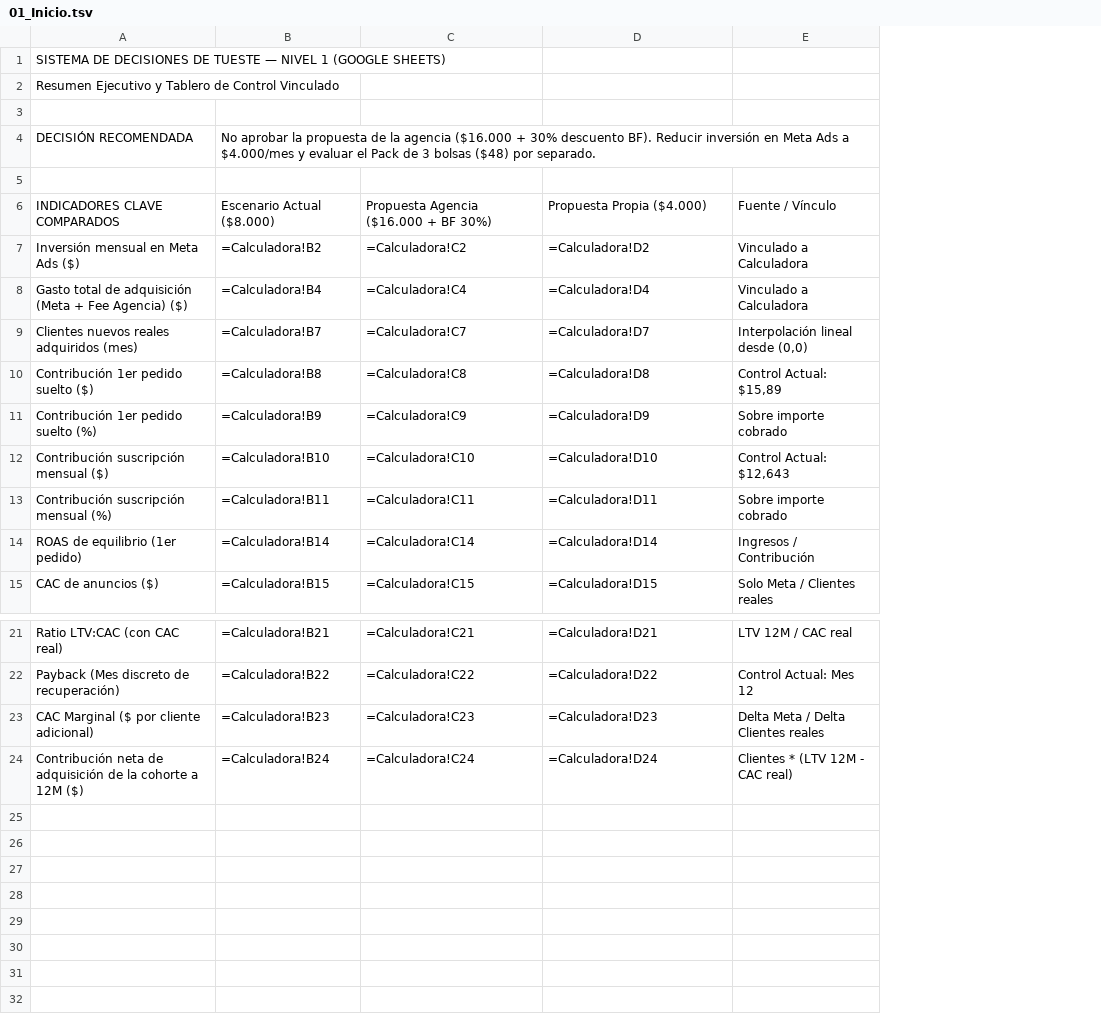
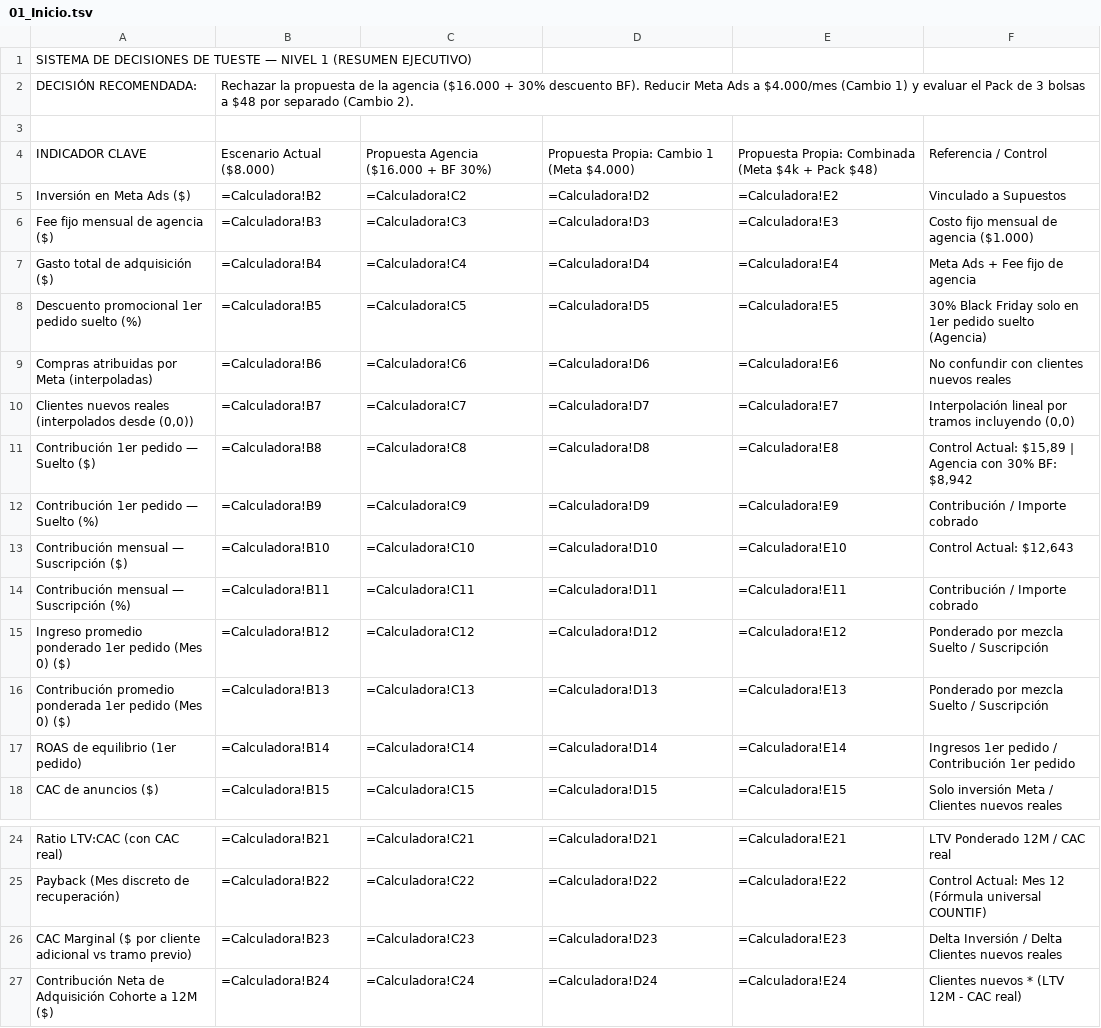
Before and after one commit to biancarobleshurtado27/Tueste, a TSV file: sheets/01_Inicio.tsv, drawn as a sheet; only a part is shown, gaps mark what is left out; removed rows and columns are numbered as before the commit, all else as after; the diff names each change by its address in the sheet, - before the commit and + after, or states it on an @@ line.

```diff
--- a/sheets/01_Inicio.tsv
+++ b/sheets/01_Inicio.tsv
-column E, rows 6-15: Fuente / Vínculo | Vinculado a Calculadora | Vinculado a Calculadora | Interpolación lineal desde (0,0) | Control Actual: $15,89 | Sobre importe cobrado | Control Actual: $12,643 | Sobre importe cobrado | Ingresos / Contribución | Solo Meta / Clientes reales; rows 21-24: LTV 12M / CAC real | Control Actual: Mes 12 | Delta Meta / Delta Clientes reales | Clientes * (LTV 12M - CAC real)
+column E, rows 4-5: Propuesta Propia: Combinada (Meta $4k + Pack $48) | =Calculadora!E2; row 7: =Calculadora!E4; rows 10-14: =Calculadora!E7 | =Calculadora!E8 | =Calculadora!E9 | =Calculadora!E10 | =Calculadora!E11; rows 17-18: =Calculadora!E14 | =Calculadora!E15; rows 24-27: =Calculadora!E21 | =Calculadora!E22 | =Calculadora!E23 | =Calculadora!E24
+column F, rows 4-5: Referencia / Control | Vinculado a Supuestos; row 7: Meta Ads + Fee fijo de agencia; rows 10-14: Interpolación lineal por tramos incluyendo (0,0) | Control Actual: $15,89 | Agencia con 30% BF: $8,942 | Contribución / Importe cobrado | Control Actual: $12,643 | Contribución / Importe cobrado; rows 17-18: Ingresos 1er pedido / Contribución 1er pedido | Solo inversión Meta / Clientes nuevos reales; rows 24-27: LTV Ponderado 12M / CAC real | Control Actual: Mes 12 (Fórmula universal COUNTIF) | Delta Inversión / Delta Clientes nuevos reales | Clientes nuevos * (LTV 12M - CAC real)
-A1: …NIVEL 1 (GOOGLE SHEETS)
+A1: …NIVEL 1 (RESUMEN EJECUTIVO)
-row 2: Resumen Ejecutivo y Tablero de Control Vinculado
+row 2: DECISIÓN RECOMENDADA: | Rechazar la propuesta de la agencia ($16.000 + 30% descuento BF). Reducir Meta Ads a $4.000/mes (Cambio 1) y evaluar el Pack de 3 bolsas a $48 por separado (Cambio 2).
-row 4: DECISIÓN RECOMENDADA | No aprobar la propuesta de la agencia ($16.000 + 30% descuento BF). Reducir inversión en Meta Ads a $4.000/mes y evaluar el Pack de 3 bolsas ($48) por separado.
-row 5: (empty)
-A4: INDICADORES CLAVE COMPARADOS
+A4: INDICADOR CLAVE
-D4: Propuesta Propia ($4.000)
+D4: Propuesta Propia: Cambio 1 (Meta $4.000)
-A5: Inversión mensual en Meta Ads ($)
+A5: Inversión en Meta Ads ($)
+row 6: Fee fijo mensual de agencia ($) | =Calculadora!B3 | =Calculadora!C3 | =Calculadora!D3 | =Calculadora!E3 | Costo fijo mensual de agencia ($1.000)
-A7: Gasto total de adquisición (Meta + Fee Agencia) ($)
+A7: Gasto total de adquisición ($)
+row 8: Descuento promocional 1er pedido suelto (%) | =Calculadora!B5 | =Calculadora!C5 | =Calculadora!D5 | =Calculadora!E5 | 30% Black Friday solo en 1er pedido suelto (Agencia)
+row 9: Compras atribuidas por Meta (interpoladas) | =Calculadora!B6 | =Calculadora!C6 | =Calculadora!D6 | =Calculadora!E6 | No confundir con clientes nuevos reales
-A10: Clientes nuevos reales adquiridos (mes)
+A10: Clientes nuevos reales (interpolados desde (0,0))
-A11: Contribución 1er pedido suelto ($)
+A11: Contribución 1er pedido — Suelto ($)
-A12: Contribución 1er pedido suelto (%)
+A12: Contribución 1er pedido — Suelto (%)
-A13: Contribución suscripción mensual ($)
+A13: Contribución mensual — Suscripción ($)
-A14: Contribución suscripción mensual (%)
+A14: Contribución mensual — Suscripción (%)
+row 15: Ingreso promedio ponderado 1er pedido (Mes 0) ($) | =Calculadora!B12 | =Calculadora!C12 | =Calculadora!D12 | =Calculadora!E12 | Ponderado por mezcla Suelto / Suscripción
+row 16: Contribución promedio ponderada 1er pedido (Mes 0) ($) | =Calculadora!B13 | =Calculadora!C13 | =Calculadora!D13 | =Calculadora!E13 | Ponderado por mezcla Suelto / Suscripción
-A26: …por cliente adicional)
+A26: …por cliente adicional vs tramo previo)
-A27: Contribución neta de adquisición de la cohorte a 12M…
+A27: Contribución Neta de Adquisición Cohorte a 12M…
```
Also changed, not shown: sheets/02_Supuestos.tsv, sheets/03_Calculadora.tsv, 5 other files.
